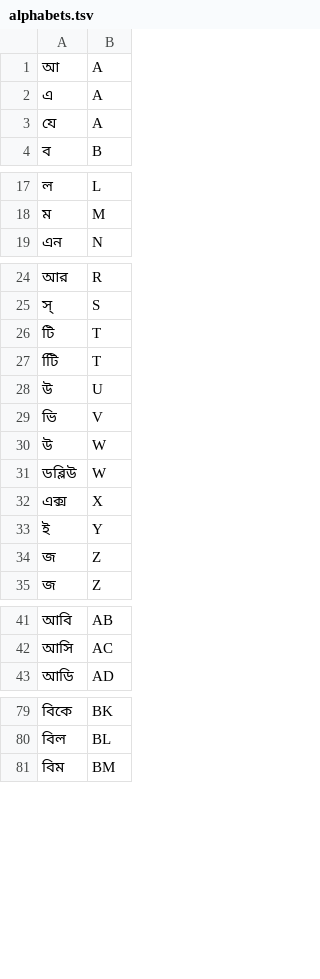
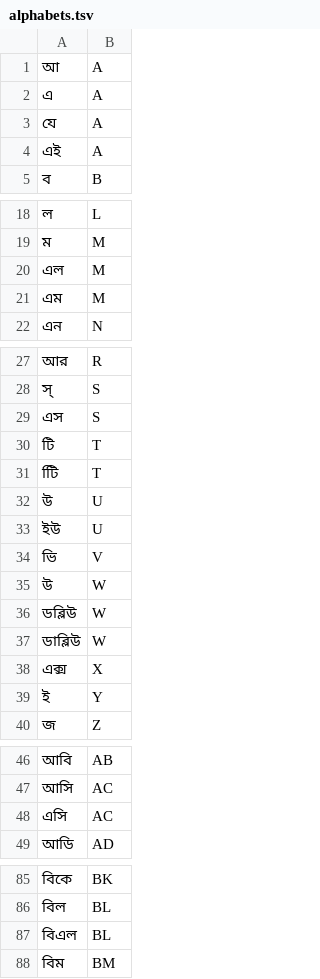
Before and after one commit to haridassaiprakash/indic-punct, a TSV file: src/inverse_text_normalization/bn/data/numbers/alphabets.tsv, drawn as a sheet; only a part is shown, gaps mark what is left out; the diff covers the shown part only.

Commit message:
Updated data and cardinal change in Bengali

```diff
--- a/src/inverse_text_normalization/bn/data/numbers/alphabets.tsv
+++ b/src/inverse_text_normalization/bn/data/numbers/alphabets.tsv
@@ -3,2 +3,3 @@
 যে	A
+এই	A
 ব	B
@@ -18,2 +19,4 @@
 ম	M
+এল	M
+এম	M
 এন	N
@@ -25,2 +28,3 @@
 স্	S
+এস	S
 টি	T
@@ -28,2 +32,3 @@
 উ	U
+ইউ	U
 ভি	V
@@ -31,5 +36,5 @@
 ডব্লিউ	W
+ডাব্লিউ	W
 এক্স	X
 ই	Y
-জ	Z
 জ	Z
@@ -42,2 +47,3 @@
 আসি	AC
+এসি	AC
 আডি	AD
@@ -80,2 +86,3 @@
 বিল	BL
+বিএল	BL
 বিম	BM
```
Also changed, not shown: 4 added rows and 6 edited cells elsewhere in this file, src/inverse_text_normalization/bn/data/numbers/multiples.tsv, 1 other file.
